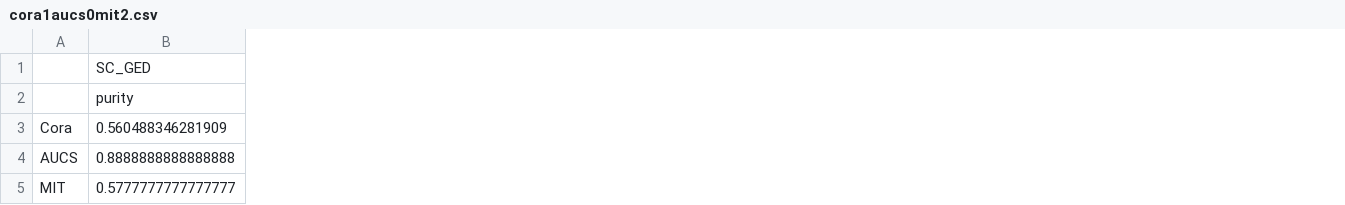
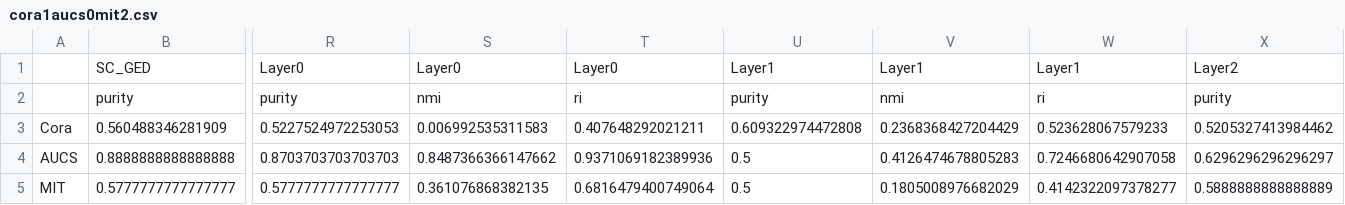
Before and after one commit to souheib1/Clustering-with-Multi-Layer-Graphs, a CSV file: cora1aucs0mit2.csv, drawn as a sheet; only a part is shown, gaps mark what is left out; the diff covers the shown part only; the diff names each change by its address in the sheet, - before the commit and + after, or states it on an @@ line.

Commit message:
updated results

```diff
--- a/cora1aucs0mit2.csv
+++ b/cora1aucs0mit2.csv
+column R, rows 1-5: Layer0 | purity | 0.5227524972253053 | 0.8703703703703703 | 0.5777777777777777
+column S, rows 1-5: Layer0 | nmi | 0.006992535311583 | 0.8487366366147662 | 0.361076868382135
+column T, rows 1-5: Layer0 | ri | 0.407648292021211 | 0.9371069182389936 | 0.6816479400749064
+column U, rows 1-5: Layer1 | purity | 0.609322974472808 | 0.5 | 0.5
+column V, rows 1-5: Layer1 | nmi | 0.2368368427204429 | 0.4126474678805283 | 0.1805008976682029
+column W, rows 1-5: Layer1 | ri | 0.523628067579233 | 0.7246680642907058 | 0.4142322097378277
+column X, rows 1-5: Layer2 | purity | 0.5205327413984462 | 0.6296296296296297 | 0.5888888888888889
```
Also changed, not shown: 5 added columns and 4 edited cells elsewhere in this file.
